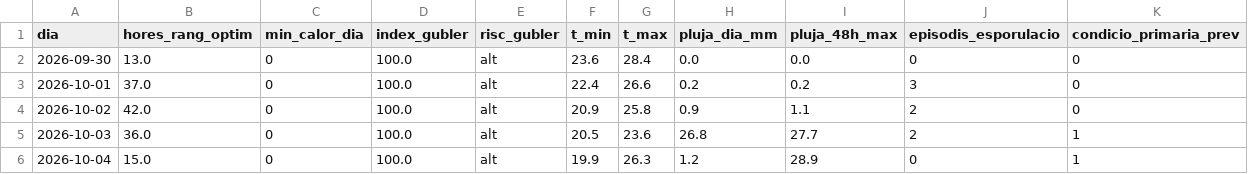
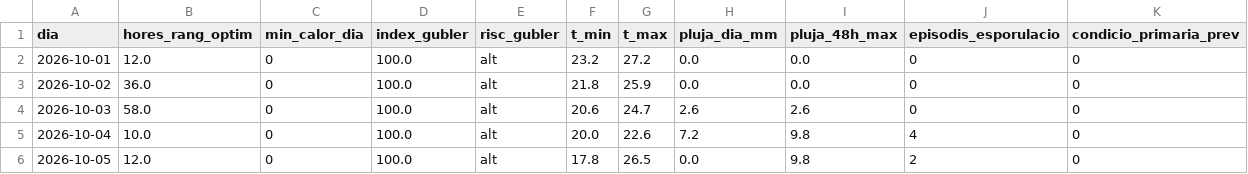
Before and after one commit to toninadalmas-tech/datos-vid-son-nadal, a CSV file: data/previsio.csv, drawn as a sheet.

```diff
--- a/data/previsio.csv
+++ b/data/previsio.csv
@@ -1,6 +1,6 @@
 dia,hores_rang_optim,min_calor_dia,index_gubler,risc_gubler,t_min,t_max,pluja_dia_mm,pluja_48h_max,episodis_esporulacio,condicio_primaria_prev
-2026-09-30,13.0,0,100.0,alt,23.6,28.4,0.0,0.0,0,0
-2026-10-01,37.0,0,100.0,alt,22.4,26.6,0.2,0.2,3,0
-2026-10-02,42.0,0,100.0,alt,20.9,25.8,0.9,1.1,2,0
-2026-10-03,36.0,0,100.0,alt,20.5,23.6,26.8,27.7,2,1
-2026-10-04,15.0,0,100.0,alt,19.9,26.3,1.2,28.9,0,1
+2026-10-01,12.0,0,100.0,alt,23.2,27.2,0.0,0.0,0,0
+2026-10-02,36.0,0,100.0,alt,21.8,25.9,0.0,0.0,0,0
+2026-10-03,58.0,0,100.0,alt,20.6,24.7,2.6,2.6,0,0
+2026-10-04,10.0,0,100.0,alt,20.0,22.6,7.2,9.8,4,0
+2026-10-05,12.0,0,100.0,alt,17.8,26.5,0.0,9.8,2,0
```
Also changed, not shown: data/historial.csv, 7 other files.
